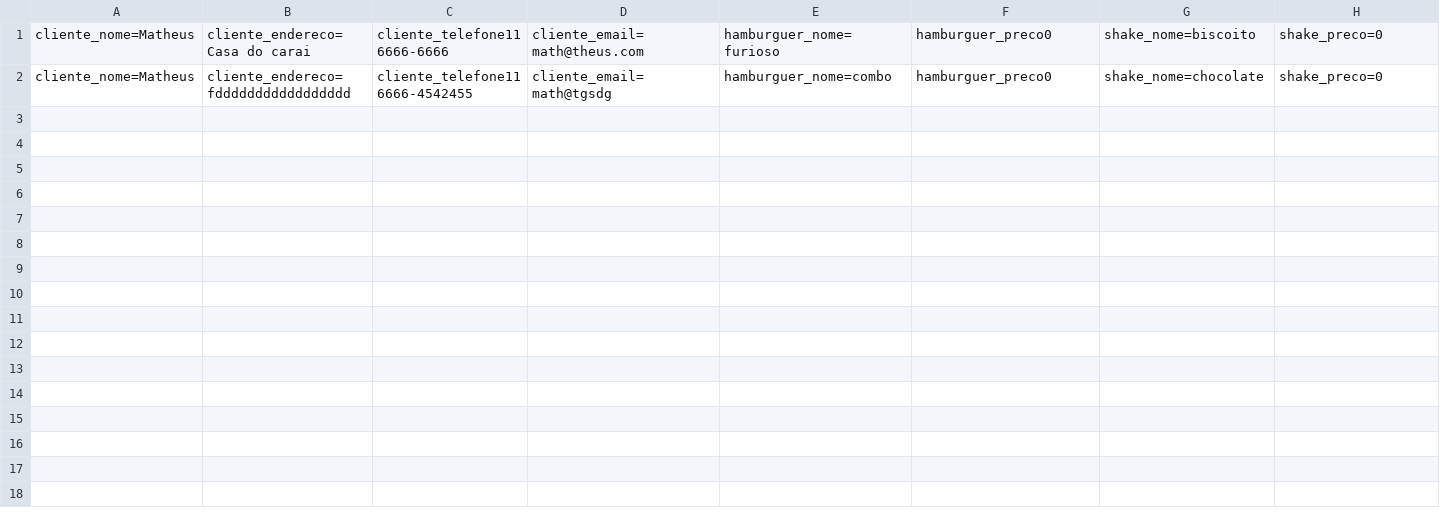
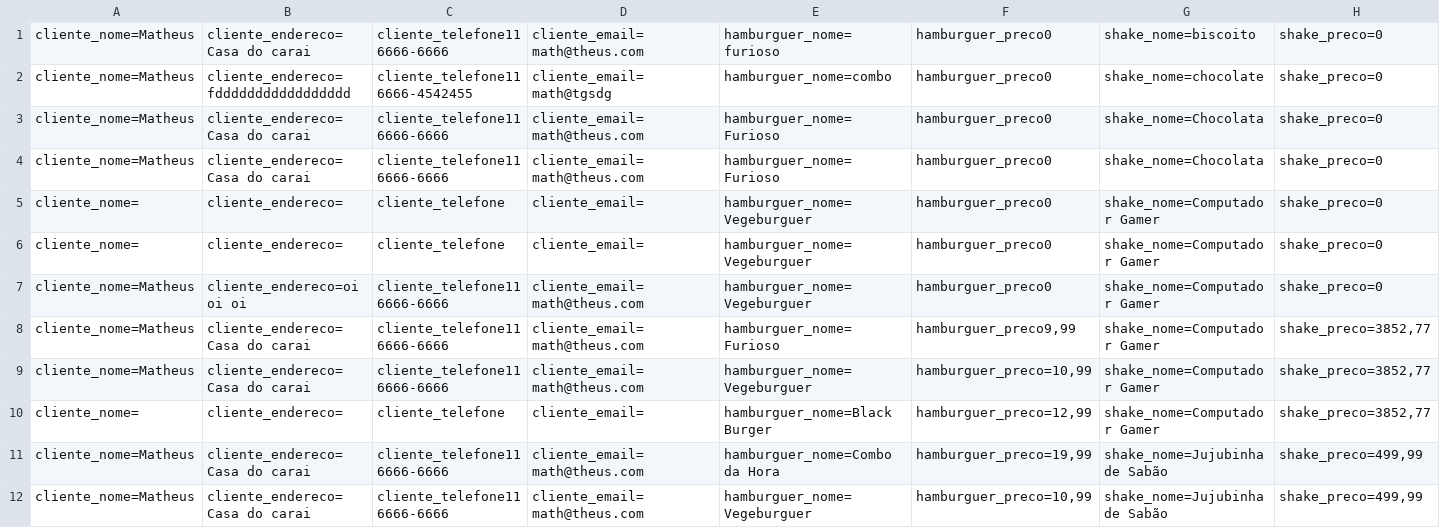
Before and after one commit to MattSouuza/Csharp-Exercises, a CSV file: McBonaldsMVC/Database/Pedido.csv, drawn as a sheet; only a part is shown; rows hold the shown columns only; the diff names each change by its address in the sheet, - before the commit and + after, or states it on an @@ line.

```diff
--- a/McBonaldsMVC/Database/Pedido.csv
+++ b/McBonaldsMVC/Database/Pedido.csv
+row 3: cliente_nome=Matheus | cliente_endereco=Casa do carai | cliente_telefone11 6666-6666 | cliente_email=math@theus.com | hamburguer_nome=Furioso | hamburguer_preco0 | shake_nome=Chocolata | shake_preco=0
+row 4: cliente_nome=Matheus | cliente_endereco=Casa do carai | cliente_telefone11 6666-6666 | cliente_email=math@theus.com | hamburguer_nome=Furioso | hamburguer_preco0 | shake_nome=Chocolata | shake_preco=0
+row 5: cliente_nome= | cliente_endereco= | cliente_telefone | cliente_email= | hamburguer_nome=Vegeburguer | hamburguer_preco0 | shake_nome=Computador Gamer | shake_preco=0
+row 6: cliente_nome= | cliente_endereco= | cliente_telefone | cliente_email= | hamburguer_nome=Vegeburguer | hamburguer_preco0 | shake_nome=Computador Gamer | shake_preco=0
+row 7: cliente_nome=Matheus | cliente_endereco=oi oi oi | cliente_telefone11 6666-6666 | cliente_email=math@theus.com | hamburguer_nome=Vegeburguer | hamburguer_preco0 | shake_nome=Computador Gamer | shake_preco=0
+row 8: cliente_nome=Matheus | cliente_endereco=Casa do carai | cliente_telefone11 6666-6666 | cliente_email=math@theus.com | hamburguer_nome=Furioso | hamburguer_preco9,99 | shake_nome=Computador Gamer | shake_preco=3852,77
+row 9: cliente_nome=Matheus | cliente_endereco=Casa do carai | cliente_telefone11 6666-6666 | cliente_email=math@theus.com | hamburguer_nome=Vegeburguer | hamburguer_preco=10,99 | shake_nome=Computador Gamer | shake_preco=3852,77
+row 10: cliente_nome= | cliente_endereco= | cliente_telefone | cliente_email= | hamburguer_nome=Black Burger | hamburguer_preco=12,99 | shake_nome=Computador Gamer | shake_preco=3852,77
+row 11: cliente_nome=Matheus | cliente_endereco=Casa do carai | cliente_telefone11 6666-6666 | cliente_email=math@theus.com | hamburguer_nome=Combo da Hora | hamburguer_preco=19,99 | shake_nome=Jujubinha de Sabão | shake_preco=499,99
+row 12: cliente_nome=Matheus | cliente_endereco=Casa do carai | cliente_telefone11 6666-6666 | cliente_email=math@theus.com | hamburguer_nome=Vegeburguer | hamburguer_preco=10,99 | shake_nome=Jujubinha de Sabão | shake_preco=499,99
```
Also changed, not shown: 22 other files.
